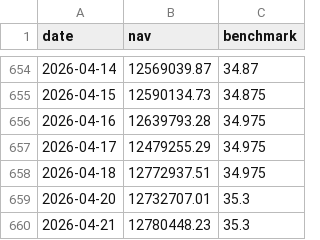
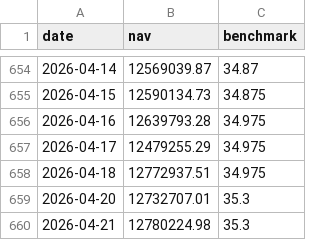
Before and after one commit to Sbirrondi/sfc-portfolio-tracker, a CSV file: data/fund_nav_history.csv, drawn as a sheet; only a part is shown, gaps mark what is left out.

```diff
--- a/data/fund_nav_history.csv
+++ b/data/fund_nav_history.csv
@@ -659,2 +659,2 @@ date,nav,benchmark
 2026-04-20,12732707.01,35.3
-2026-04-21,12780448.23,35.3
+2026-04-21,12780224.98,35.3
```
Also changed, not shown: data/fund_positions.csv, 2 other files.
